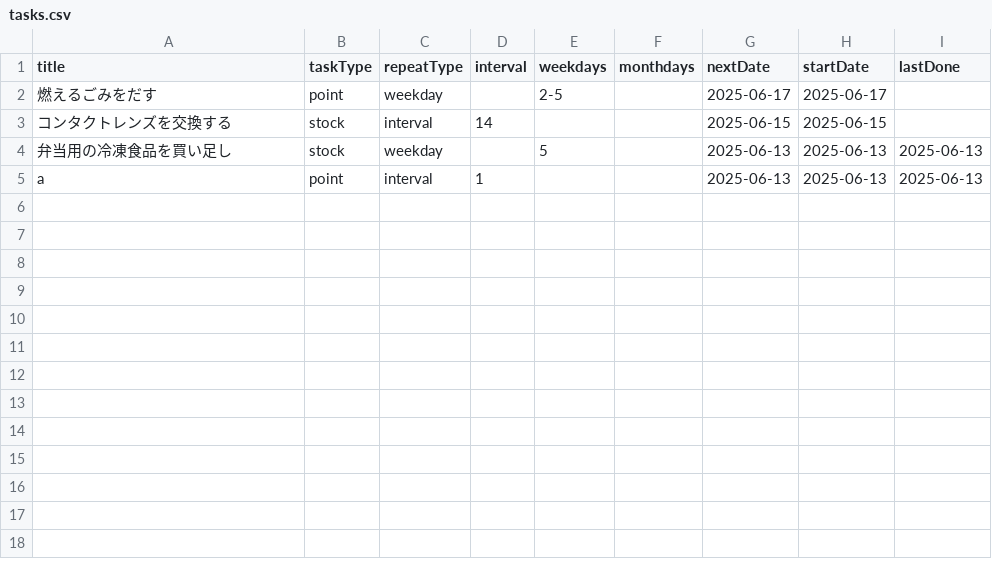
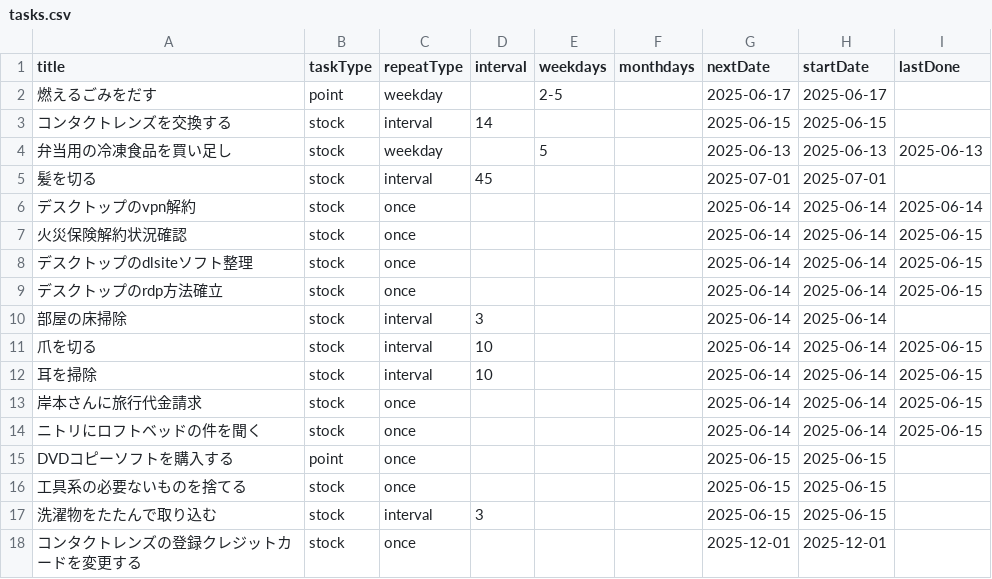
Before and after one commit to Minatani618/KajiKan, a CSV file: tasks.csv, drawn as a sheet.

```diff
--- a/tasks.csv
+++ b/tasks.csv
@@ -4,2 +4,15 @@ title,taskType,repeatType,interval,weekdays,monthdays,nextDate,startDate,lastDon
 "弁当用の冷凍食品を買い足し",stock,weekday,,5,,2025-06-13,2025-06-13,2025-06-13
-"a",point,interval,1,,,2025-06-13,2025-06-13,2025-06-13
+"髪を切る",stock,interval,45,,,2025-07-01,2025-07-01,
+"デスクトップのvpn解約",stock,once,,,,2025-06-14,2025-06-14,2025-06-14
+"火災保険解約状況確認",stock,once,,,,2025-06-14,2025-06-14,2025-06-15
+"デスクトップのdlsiteソフト整理",stock,once,,,,2025-06-14,2025-06-14,2025-06-15
+"デスクトップのrdp方法確立",stock,once,,,,2025-06-14,2025-06-14,2025-06-15
+"部屋の床掃除",stock,interval,3,,,2025-06-14,2025-06-14,
+"爪を切る",stock,interval,10,,,2025-06-14,2025-06-14,2025-06-15
+"耳を掃除",stock,interval,10,,,2025-06-14,2025-06-14,2025-06-15
+"岸本さんに旅行代金請求",stock,once,,,,2025-06-14,2025-06-14,2025-06-15
+"ニトリにロフトベッドの件を聞く",stock,once,,,,2025-06-14,2025-06-14,2025-06-15
+"DVDコピーソフトを購入する",point,once,,,,2025-06-15,2025-06-15,
+"工具系の必要ないものを捨てる",stock,once,,,,2025-06-15,2025-06-15,
+"洗濯物をたたんで取り込む",stock,interval,3,,,2025-06-15,2025-06-15,
+"コンタクトレンズの登録クレジットカードを変更する",stock,once,,,,2025-12-01,2025-12-01,
```
Also changed, not shown: 3 other files.
